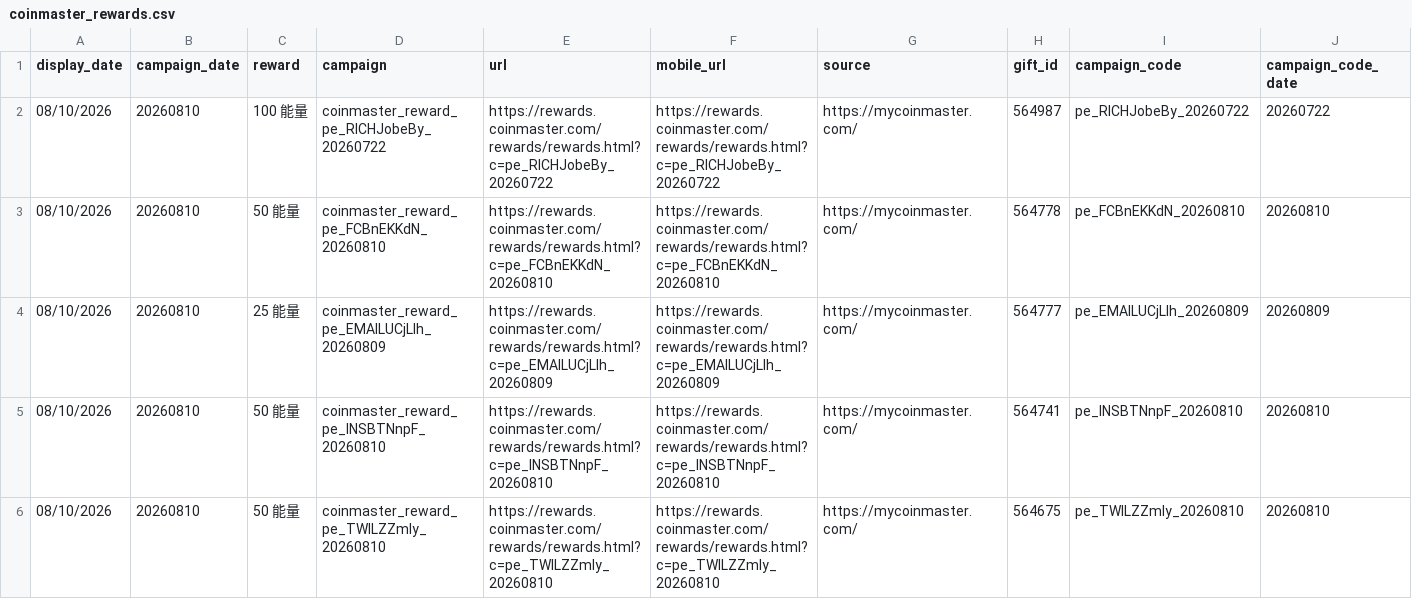
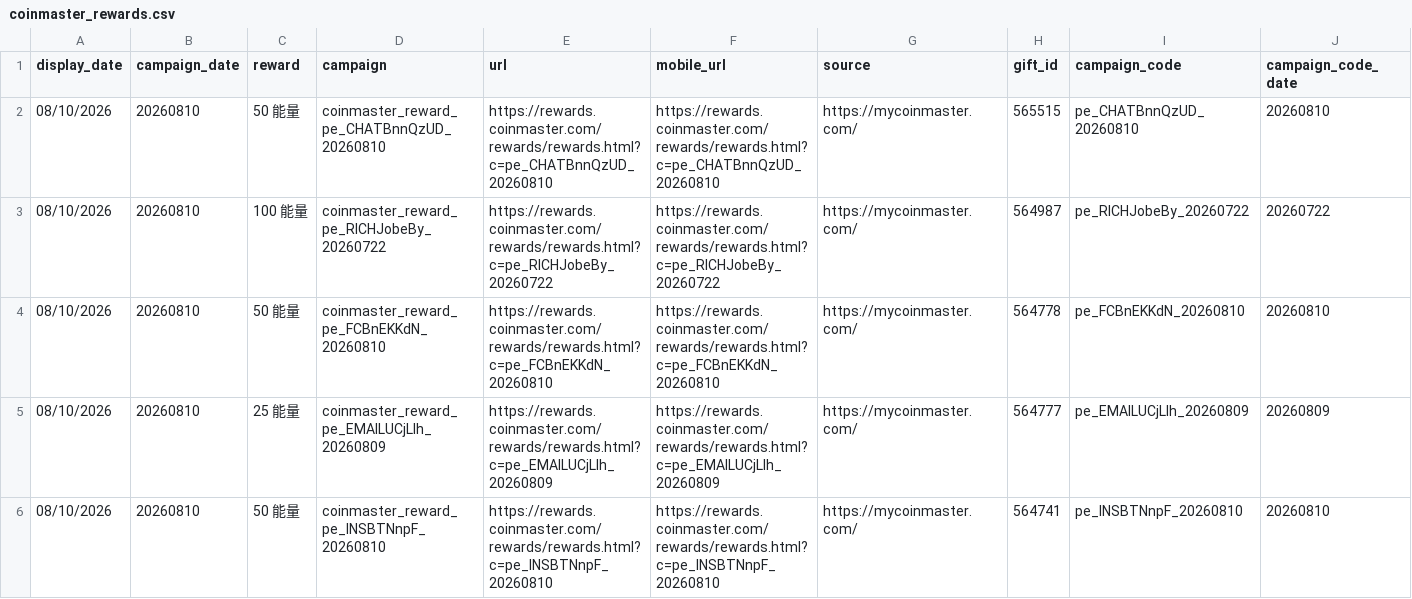
Before and after one commit to Der46/coin_fetch, a CSV file: output/coinmaster_rewards.csv, drawn as a sheet; only a part is shown; the shorter side is filled out with more unchanged rows; rows hold the shown columns only; the diff names each change by its address in the sheet, - before the commit and + after, or states it on an @@ line.

```diff
--- a/output/coinmaster_rewards.csv
+++ b/output/coinmaster_rewards.csv
+row 2: 08/10/2026 | 20260810 | 50 能量 | coinmaster_reward_pe_CHATBnnQzUD_20260810 | https://rewards.coinmaster.com/rewards/rewards.html?c=pe_CHATBnnQzUD_20260810 | https://rewards.coinmaster.com/rewards/rewards.html?c=pe_CHATBnnQzUD_20260810 | https://mycoinmaster.com/ | 565515 | pe_CHATBnnQzUD_20260810 | 20260810
```
Also changed, not shown: 4 other files.
